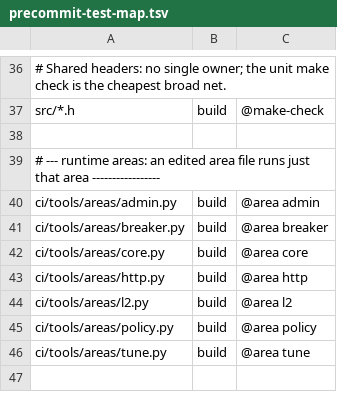
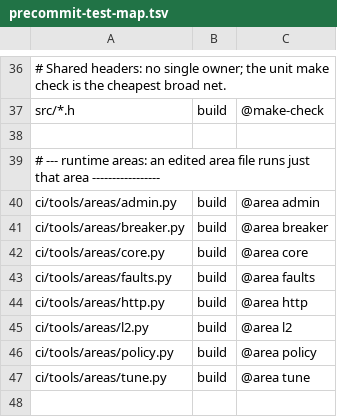
Before and after one commit to myguard-labs/nginx-cache-turbo-module, a TSV file: ci/tools/precommit-test-map.tsv, drawn as a sheet; only a part is shown, gaps mark what is left out.

Commit message:
test(ci): BP-C2 alloc-fail sweep for MISS and L1 HIT
Add ci/tools/areas/faults.py::test_alloc_fail_sweep. For each scenario it
counts the module allocations of one request with the fault_alloc funnel
(warmed up until two counts agree), then fails allocation N=1..count in
turn. Each step asserts nginx alive and sanitizer-clean, a 5xx, dropped
connection or clean decline for the failed request, and a served
follow-up on a fresh connection. The scenario table is a tuple of rows so
the L2/PURGE/admin rows and the PR sample only add entries.

Negative control: five header-push NULL checks skipped in a scratch edit
make the sweep fail on a UBSan runtime error; restored, it is green.
Register the area in run_all and the precommit map.

```diff
--- a/ci/tools/precommit-test-map.tsv
+++ b/ci/tools/precommit-test-map.tsv
@@ -42,2 +42,3 @@ ci/tools/areas/breaker.py	build	@area breaker
 ci/tools/areas/core.py	build	@area core
+ci/tools/areas/faults.py	build	@area faults
 ci/tools/areas/http.py	build	@area http
```
Also changed, not shown: 2 other files.
